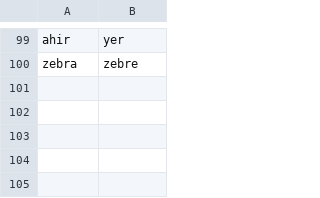
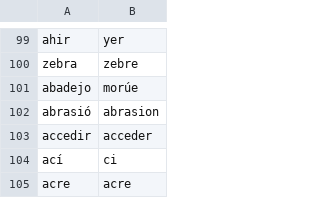
Before and after one commit to occidental-lang/dictionaries, a CSV file: data/val-ie.csv, drawn as a sheet; only a part is shown, gaps mark what is left out.

Commit message:
Update val-ie.csv
Test changes for Valencian

```diff
--- a/data/val-ie.csv
+++ b/data/val-ie.csv
@@ -100 +100,6 @@ ahir,yer
 zebra,zebre
+abadejo,morúe
+abrasió,abrasion
+accedir,acceder
+ací,ci
+acre,acre
```
